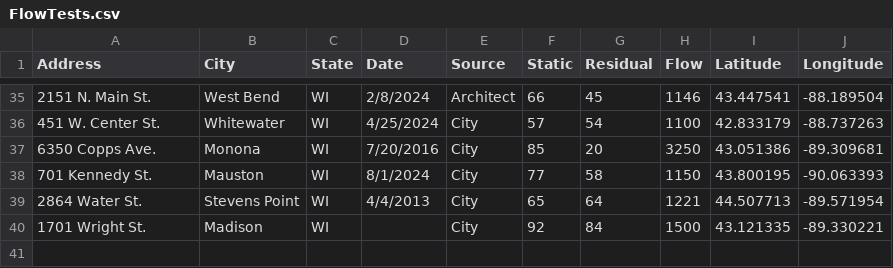
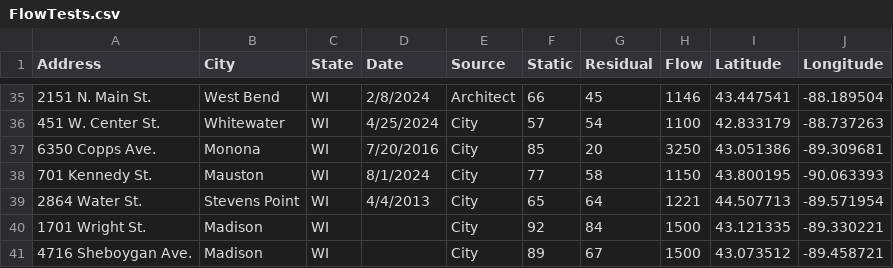
Before and after one commit to bmichels09/flowtestmap, a CSV file: data/FlowTests.csv, drawn as a sheet; only a part is shown, gaps mark what is left out; the diff names each change by its address in the sheet, - before the commit and + after, or states it on an @@ line.

Commit message:
Add 4716 Sheboygan Ave.

```diff
--- a/data/FlowTests.csv
+++ b/data/FlowTests.csv
+row 41: 4716 Sheboygan Ave. | Madison | WI |  | City | 89 | 67 | 1500 | 43.073512 | -89.458721
```
